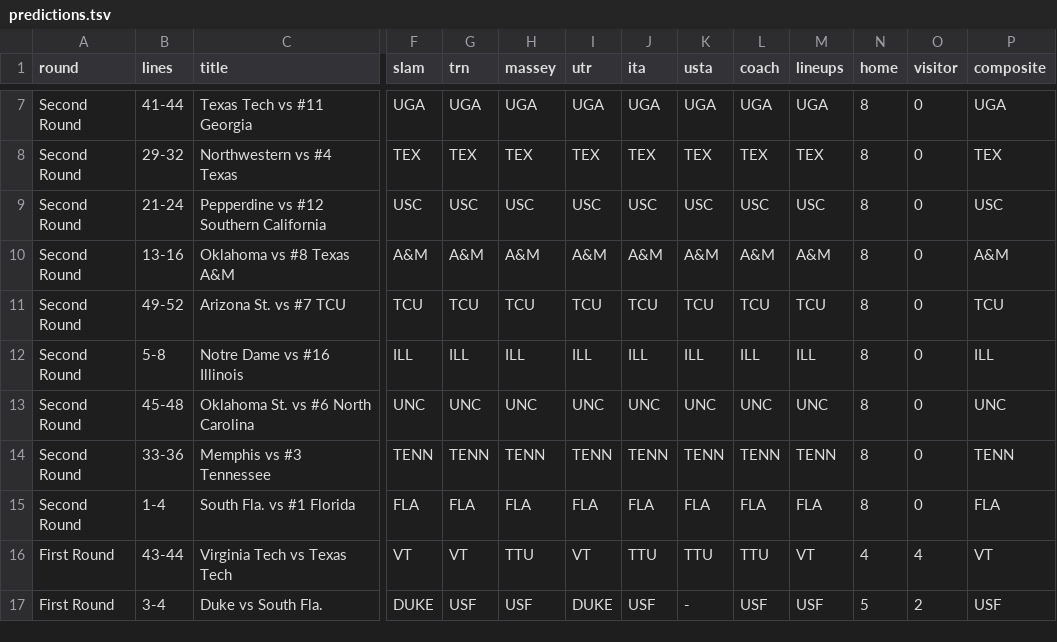
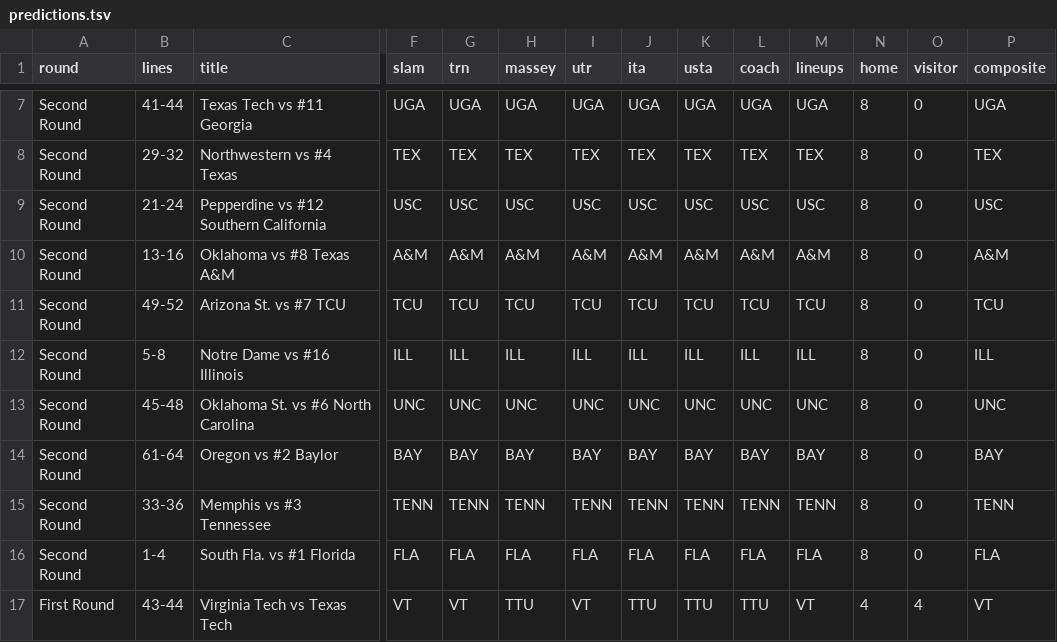
Before and after one commit to slam10s/may-madness, a TSV file: data/2020-21/ncaam/predictions.tsv, drawn as a sheet; only a part is shown, gaps mark what is left out; the shorter side is filled out with more unchanged rows; rows hold the shown columns only; the diff names each change by its address in the sheet, - before the commit and + after, or states it on an @@ line.

```diff
--- a/data/2020-21/ncaam/predictions.tsv
+++ b/data/2020-21/ncaam/predictions.tsv
+row 14: Second Round | 61-64 | Oregon vs #2 Baylor | BAY | BAY | BAY | BAY | BAY | BAY | BAY | BAY | 8 | 0 | BAY
```
Also changed, not shown: data/2020-21/ncaam/schedule.tsv, data/2020-21/schedule/05-08.tsv, 8 other files.
